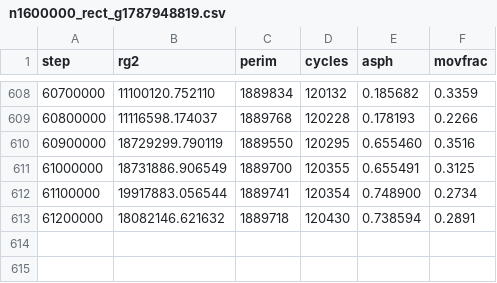
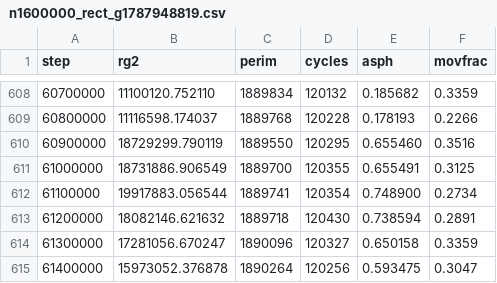
Before and after one commit to AdamScherlis/manyomino, a CSV file: results/prod/n1600000_rect_g1787948819.csv, drawn as a sheet; only a part is shown, gaps mark what is left out.

```diff
--- a/results/prod/n1600000_rect_g1787948819.csv
+++ b/results/prod/n1600000_rect_g1787948819.csv
@@ -613 +613,3 @@ step,rg2,perim,cycles,asph,movfrac
 61200000,18082146.621632,1889718,120430,0.738594,0.2891
+61300000,17281056.670247,1890096,120327,0.650158,0.3359
+61400000,15973052.376878,1890264,120256,0.593475,0.3047
```
Also changed, not shown: results/prod/n1600000_barB_g1788009927.csv, results/prod/n1600000_bar_g1787948819.csv, 3 other files.
